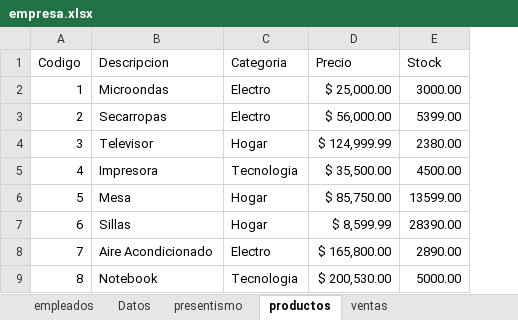
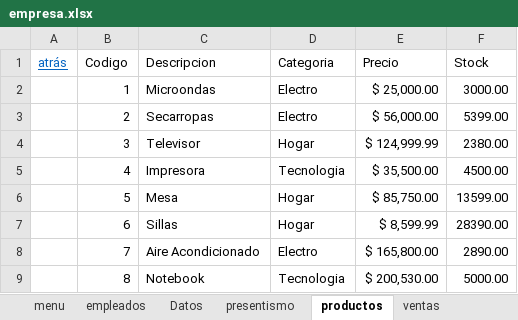
Before and after one commit to C215714N/EducacionIT, an Excel workbook: empresa.xlsx, sheet productos, drawn as a sheet; values as stored, in another font and other column widths than the file's, no borders; table styles not drawn; the diff names each change by its address in the sheet, - before the commit and + after, or states it on an @@ line.

```diff
--- a/empresa.xlsx (sheet productos)
+++ b/empresa.xlsx (sheet productos)
+sheet tab: menu
+column A (atrás), empty
```
Also changed, not shown: sheet empleados, sheet ventas, sheet presentismo, other sheet tabs, formulas that keep their value.
